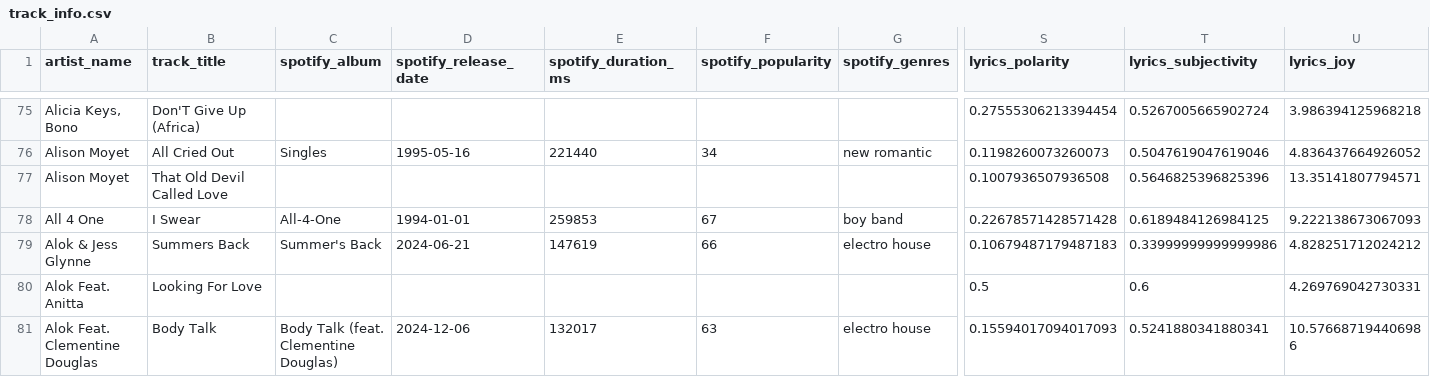
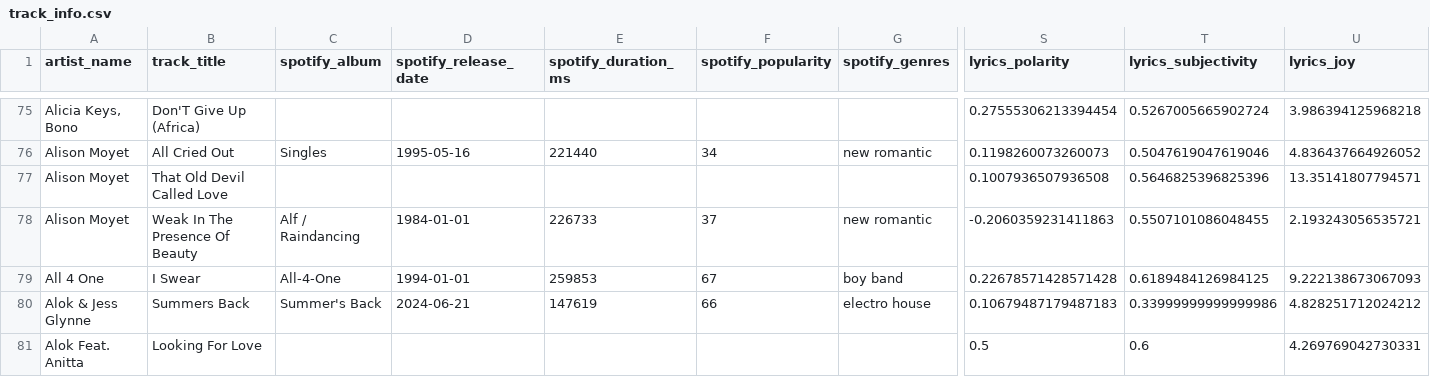
Before and after one commit to Tyainss/portuguese-radio-analysis, a CSV file: transform_folder/track_info.csv, drawn as a sheet; only a part is shown, gaps mark what is left out; the shorter side is filled out with more unchanged rows; rows hold the shown columns only; the diff covers the shown part only; the diff names each change by its address in the sheet, - before the commit and + after, or states it on an @@ line.

```diff
--- a/transform_folder/track_info.csv
+++ b/transform_folder/track_info.csv
+row 78: Alison Moyet | Weak In The Presence Of Beauty | Alf / Raindancing | 1984-01-01 | 226733 | 37 | new romantic | -0.2060359231411863 | 0.5507101086048455 | 2.193243056535721
```
Also changed, not shown: 8 added rows and 4 moved rows elsewhere in this file, extract_folder/lyrics_info_extract.csv, extract_folder/musicbrainz_info_extract.csv, 7 other files.
